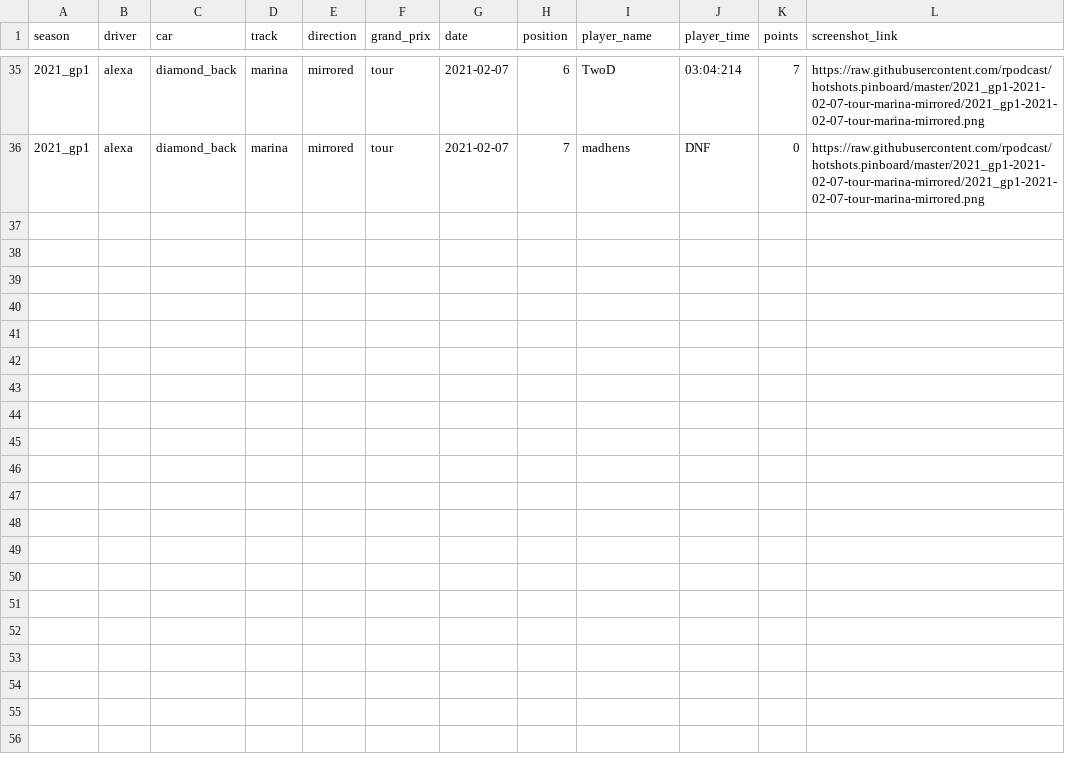
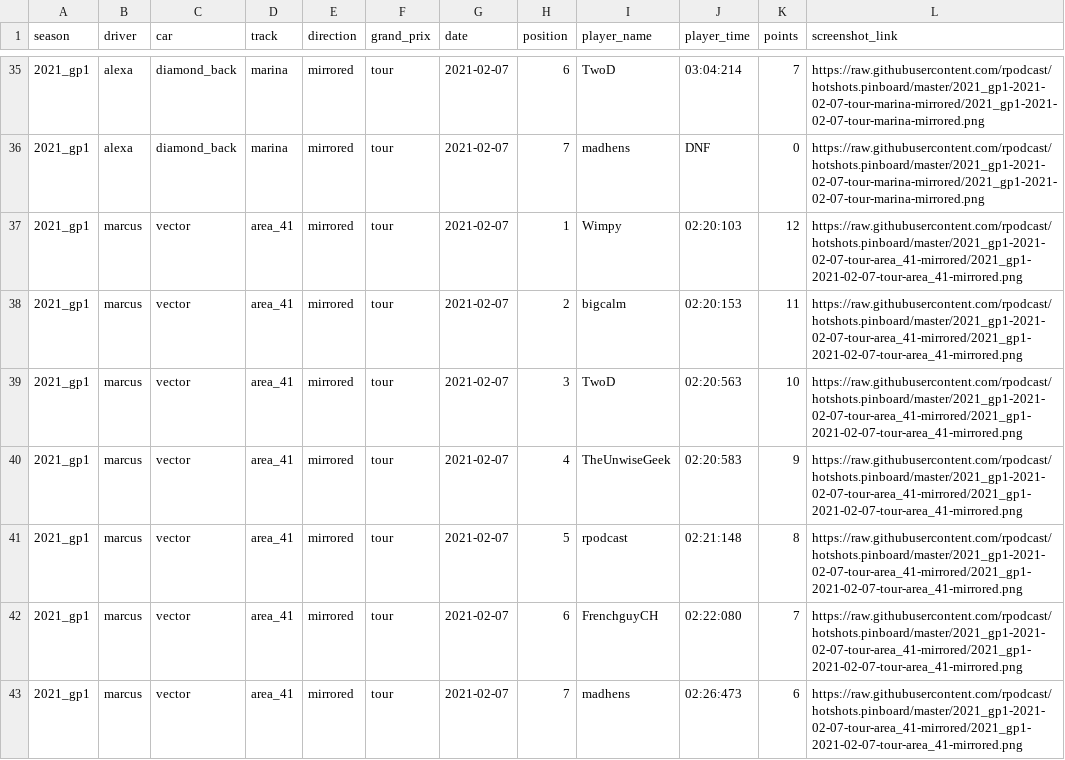
Before and after one commit to rpodcast/hotshots.pinboard, a CSV file: hotshots_race_results/data.csv, drawn as a sheet; only a part is shown, gaps mark what is left out.

Commit message:
update hotshots_race_results

```diff
--- a/hotshots_race_results/data.csv
+++ b/hotshots_race_results/data.csv
@@ -36 +36,8 @@
 "2021_gp1","alexa","diamond_back","marina","mirrored","tour",2021-02-07,7,"madhens","DNF",0,"https://raw.githubusercontent.com/rpodcast/hotshots.pinboard/master/2021_gp1-2021-02-07-tour-marina-mirrored/2021_gp1-2021-02-07-tour-marina-mirrored.png"
+"2021_gp1","marcus","vector","area_41","mirrored","tour",2021-02-07,1,"Wimpy","02:20:103",12,"https://raw.githubusercontent.com/rpodcast/hotshots.pinboard/master/2021_gp1-2021-02-07-tour-area_41-mirrored/2021_gp1-2021-02-07-tour-area_41-mirrored.png"
+"2021_gp1","marcus","vector","area_41","mirrored","tour",2021-02-07,2,"bigcalm","02:20:153",11,"https://raw.githubusercontent.com/rpodcast/hotshots.pinboard/master/2021_gp1-2021-02-07-tour-area_41-mirrored/2021_gp1-2021-02-07-tour-area_41-mirrored.png"
+"2021_gp1","marcus","vector","area_41","mirrored","tour",2021-02-07,3,"TwoD","02:20:563",10,"https://raw.githubusercontent.com/rpodcast/hotshots.pinboard/master/2021_gp1-2021-02-07-tour-area_41-mirrored/2021_gp1-2021-02-07-tour-area_41-mirrored.png"
+"2021_gp1","marcus","vector","area_41","mirrored","tour",2021-02-07,4,"TheUnwiseGeek","02:20:583",9,"https://raw.githubusercontent.com/rpodcast/hotshots.pinboard/master/2021_gp1-2021-02-07-tour-area_41-mirrored/2021_gp1-2021-02-07-tour-area_41-mirrored.png"
+"2021_gp1","marcus","vector","area_41","mirrored","tour",2021-02-07,5,"rpodcast","02:21:148",8,"https://raw.githubusercontent.com/rpodcast/hotshots.pinboard/master/2021_gp1-2021-02-07-tour-area_41-mirrored/2021_gp1-2021-02-07-tour-area_41-mirrored.png"
+"2021_gp1","marcus","vector","area_41","mirrored","tour",2021-02-07,6,"FrenchguyCH","02:22:080",7,"https://raw.githubusercontent.com/rpodcast/hotshots.pinboard/master/2021_gp1-2021-02-07-tour-area_41-mirrored/2021_gp1-2021-02-07-tour-area_41-mirrored.png"
+"2021_gp1","marcus","vector","area_41","mirrored","tour",2021-02-07,7,"madhens","02:26:473",6,"https://raw.githubusercontent.com/rpodcast/hotshots.pinboard/master/2021_gp1-2021-02-07-tour-area_41-mirrored/2021_gp1-2021-02-07-tour-area_41-mirrored.png"
```
Also changed, not shown: 3 other files.
